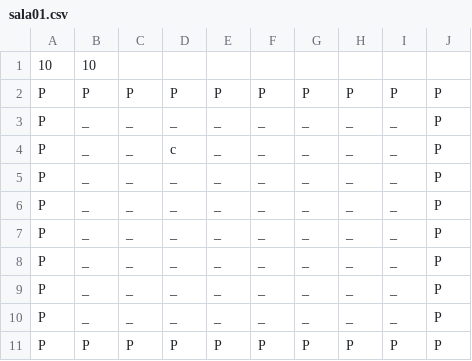
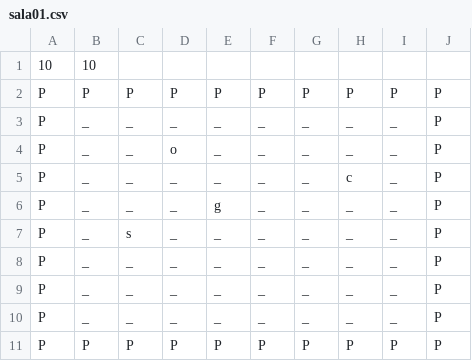
Before and after one commit to VictorDominguite/Wumboss, a CSV file: data/sala01.csv, drawn as a sheet.

```diff
--- a/data/sala01.csv
+++ b/data/sala01.csv
@@ -3,6 +3,6 @@ P,P,P,P,P,P,P,P,P,P
 P,_,_,_,_,_,_,_,_,P
-P,_,_,c,_,_,_,_,_,P
-P,_,_,_,_,_,_,_,_,P
-P,_,_,_,_,_,_,_,_,P
-P,_,_,_,_,_,_,_,_,P
+P,_,_,o,_,_,_,_,_,P
+P,_,_,_,_,_,_,c,_,P
+P,_,_,_,g,_,_,_,_,P
+P,_,s,_,_,_,_,_,_,P
 P,_,_,_,_,_,_,_,_,P
```
Also changed, not shown: 10 other files.
